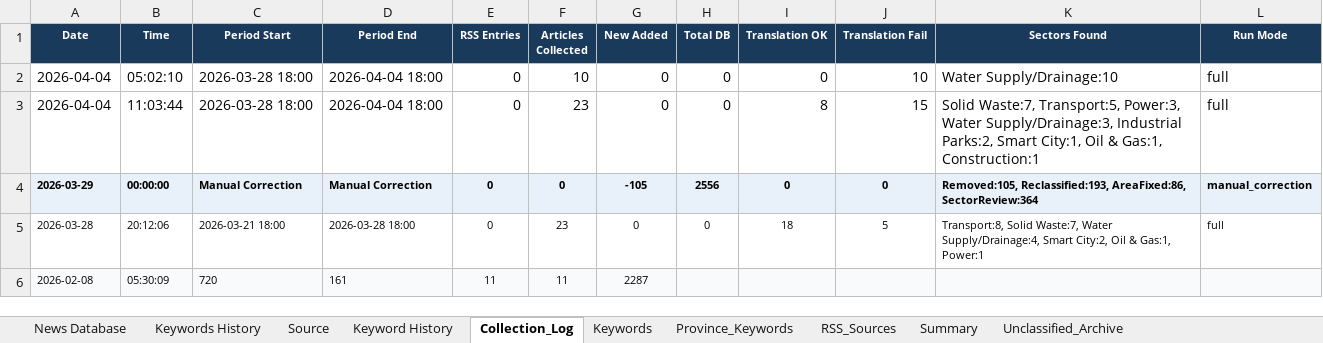
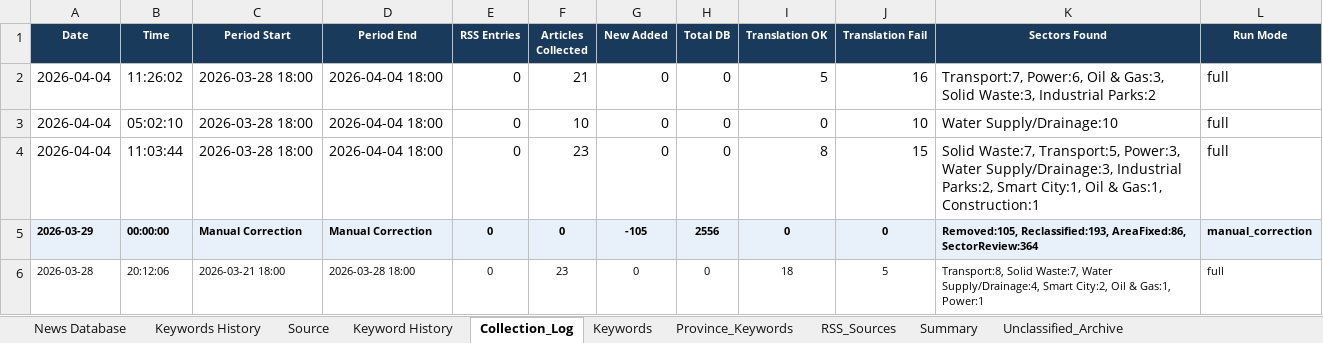
Before and after one commit to hms4792/vietnam-infra-news, an Excel workbook: data/database/Vietnam_Infra_News_Database_Final.xlsx, sheet Collection_Log, drawn as a sheet; only a part is shown; the shorter side is filled out with more unchanged rows; values as stored, in another font and other column widths than the file's, no borders; the diff names each change by its address in the sheet, - before the commit and + after, or states it on an @@ line.

```diff
--- a/data/database/Vietnam_Infra_News_Database_Final.xlsx (sheet Collection_Log)
+++ b/data/database/Vietnam_Infra_News_Database_Final.xlsx (sheet Collection_Log)
+row 2: 2026-04-04 | 11:26:02 | 2026-03-28 18:00 | 2026-04-04 18:00 | 0 | 21 | 0 | 0 | 5 | 16 | Transport:7, Power:6, Oil & Gas:3, Solid Waste:3, Industrial Parks:2 | full
```
Also changed, not shown: sheet News Database, sheet Summary, 3 other files.
